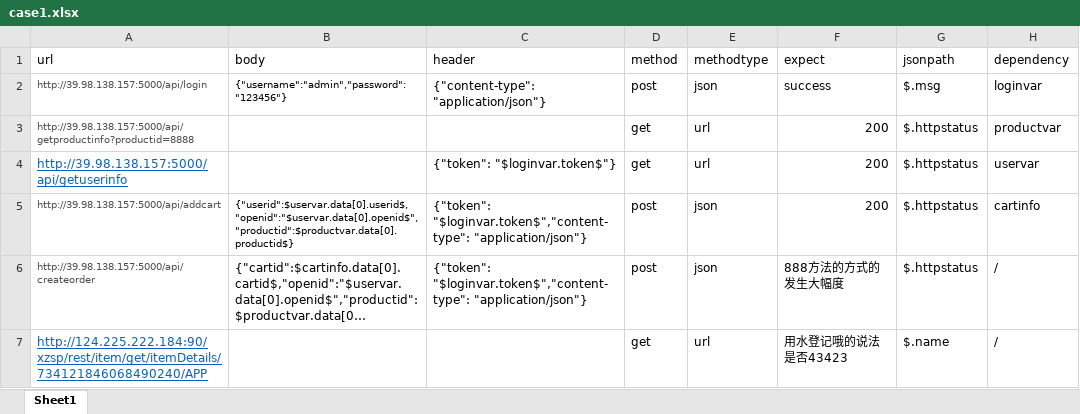
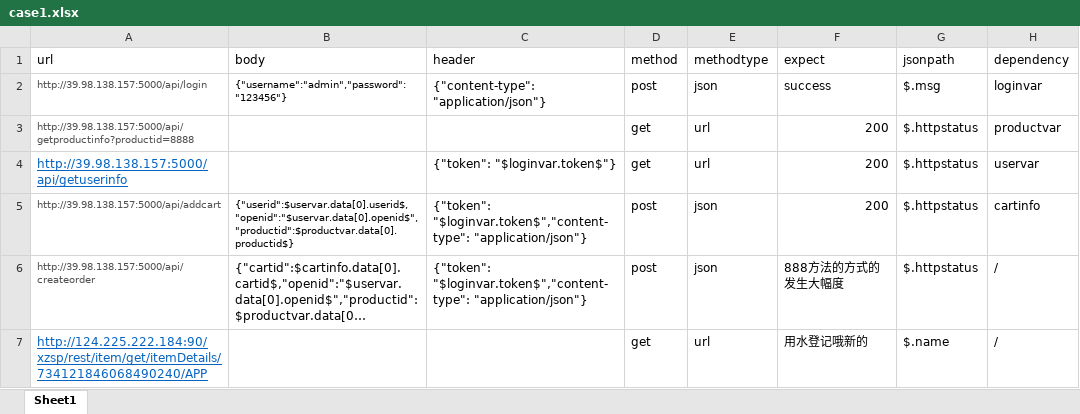
Before and after one commit to wangyingjie77700/work, an Excel workbook: jiekou/case1.xlsx, sheet Sheet1, drawn as a sheet; long unchanged cells end in …; values as stored, in another font and other column widths than the file's, no borders; the diff names each change by its address in the sheet, - before the commit and + after, or states it on an @@ line.

Commit message:
54343

```diff
--- a/jiekou/case1.xlsx (sheet Sheet1)
+++ b/jiekou/case1.xlsx (sheet Sheet1)
-F7 (expect): 用水登记哦的说法是否43423
+F7 (expect): 用水登记哦新的
```
